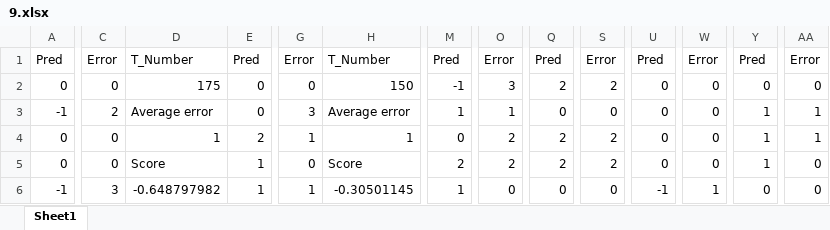
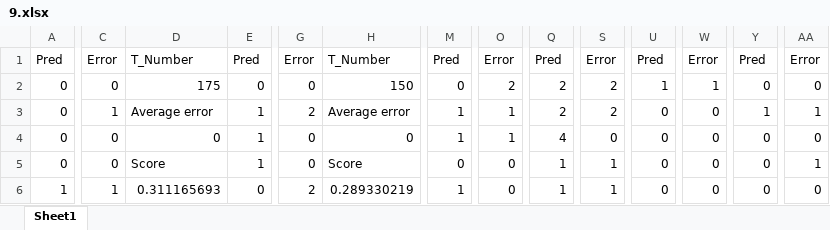
Before and after one commit to GiulioZhou/ML_for_AgileRE, an Excel workbook: partial_results/9.xlsx, sheet Sheet1, drawn as a sheet; only a part is shown, gaps mark what is left out; values as stored, in another font and other column widths than the file's, no borders; removed rows and columns are numbered as before the commit, all else as after; rows hold the shown columns only; the diff covers the shown part only; the diff names each change by its address in the sheet, - before the commit and + after, or states it on an @@ line.

```diff
--- a/partial_results/9.xlsx (sheet Sheet1)
+++ b/partial_results/9.xlsx (sheet Sheet1)
-M2: -1
+M2: 0
-O2: 3
+O2: 2
-U2: 0
+U2: 1
-W2: 0
+W2: 1
-A3: -1
+A3: 0
-C3: 2
+C3: 1
-E3: 0
+E3: 1
-G3: 3
+G3: 2
-Q3: 0
+Q3: 2
-S3: 0
+S3: 2
-D4: 1
+D4: 0
-E4: 2
+E4: 1
-G4: 1
+G4: 0
-H4: 1
+H4: 0
-M4: 0
+M4: 1
-O4: 2
+O4: 1
-Q4: 2
+Q4: 4
-S4: 2
+S4: 0
-Y4:Y5: 1
+Y4:Y5: 0
-AA4: 1
+AA4: 0
-M5: 2
+M5: 0
-O5: 2
+O5: 0
-Q5: 2
+Q5: 1
-S5: 2
+S5: 1
-AA5: 0
+AA5: 1
-row 6: -1 | 3 | -0.648797982 | 1 | 1 | -0.30501145 | 1 | 0 | 0 | 0 | -1 | 1 | 0 | 0
+row 6: 1 | 1 | 0.311165693 | 0 | 2 | 0.289330219 | 1 | 0 | 1 | 1 | 0 | 0 | 0 | 0
```
Also changed, not shown: 19 added rows, 19 removed rows, 6 moved rows and 515 edited cells elsewhere in this sheet, partial_results/10.xlsx, partial_results/5.xlsx, 32 other files.
